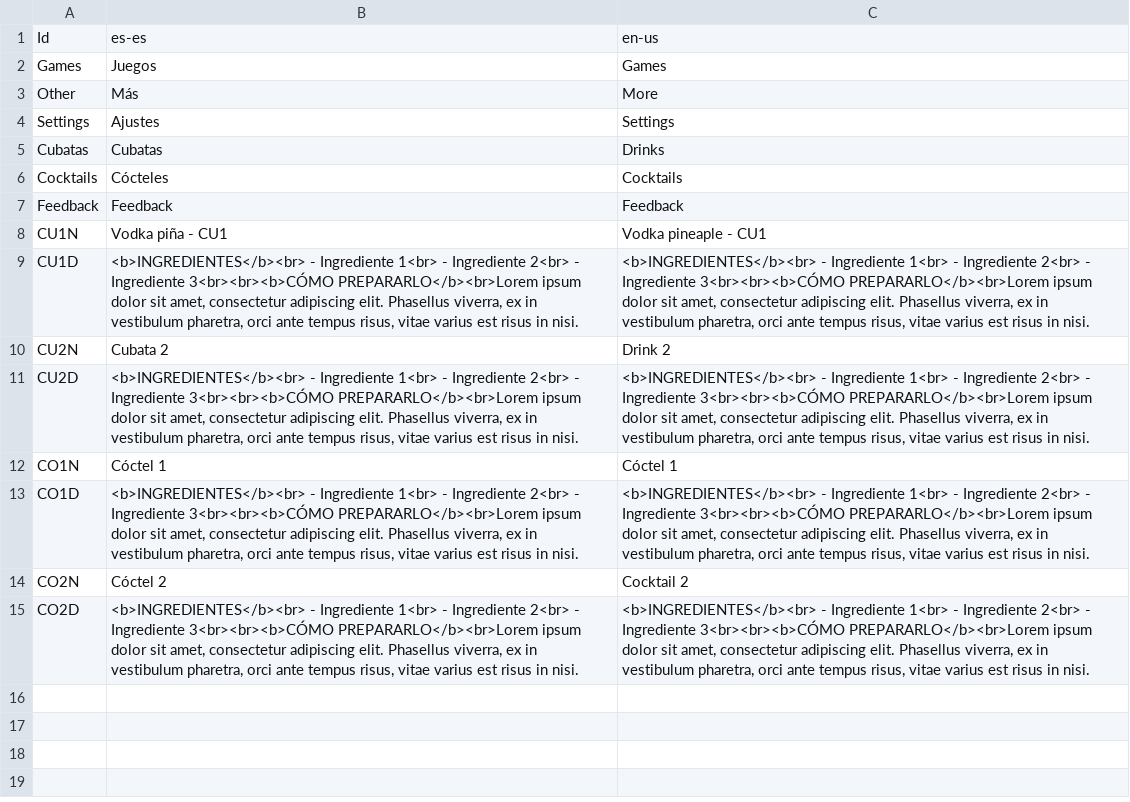
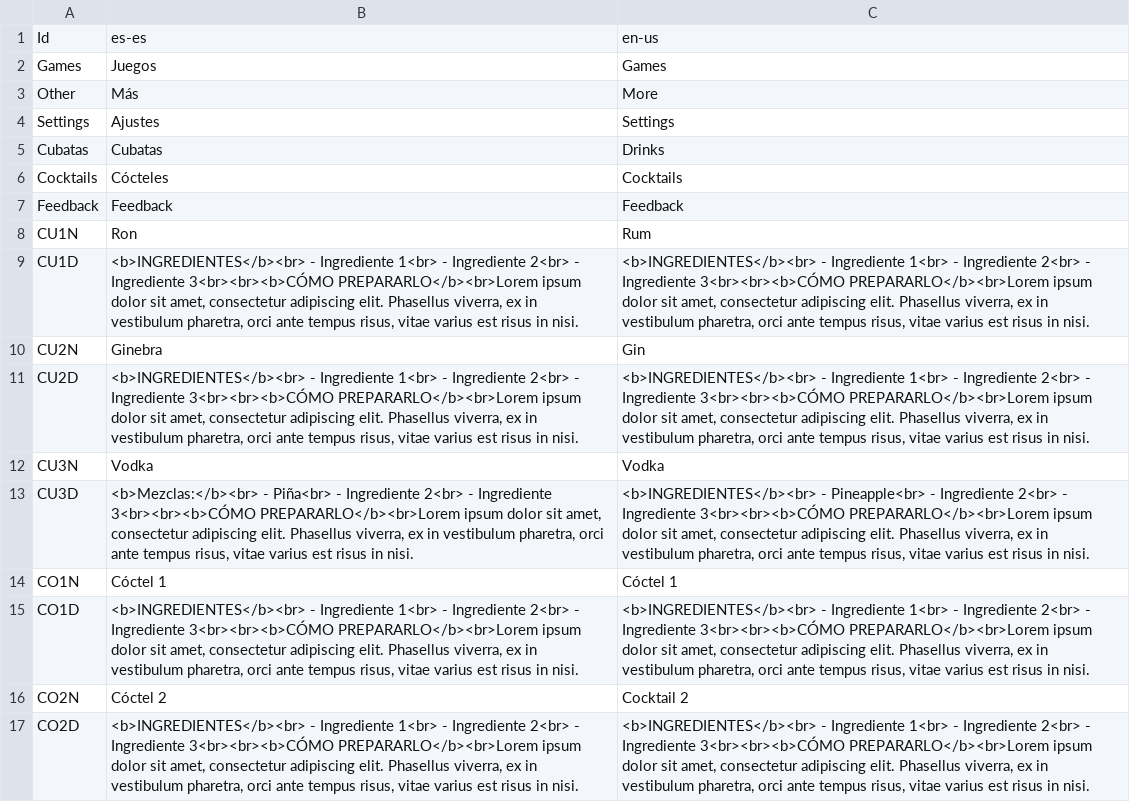
Before and after one commit to guplem/DrinkAndPlay, a CSV file: DrinkAndPlay/Assets/_General/Resources/MainMenu.csv, drawn as a sheet.

```diff
--- a/DrinkAndPlay/Assets/_General/Resources/MainMenu.csv
+++ b/DrinkAndPlay/Assets/_General/Resources/MainMenu.csv
@@ -7,6 +7,8 @@ Cocktails,Cócteles,Cocktails
 Feedback,Feedback,Feedback
-CU1N,Vodka piña  - CU1,Vodka pineaple  - CU1
+CU1N,Ron,Rum
 CU1D,"<b>INGREDIENTES</b><br> - Ingrediente 1<br> - Ingrediente 2<br> - Ingrediente 3<br><br><b>CÓMO PREPARARLO</b><br>Lorem ipsum dolor sit amet, consectetur adipiscing elit. Phasellus viverra, ex in vestibulum pharetra, orci ante tempus risus, vitae varius est risus in nisi.","<b>INGREDIENTES</b><br> - Ingrediente 1<br> - Ingrediente 2<br> - Ingrediente 3<br><br><b>CÓMO PREPARARLO</b><br>Lorem ipsum dolor sit amet, consectetur adipiscing elit. Phasellus viverra, ex in vestibulum pharetra, orci ante tempus risus, vitae varius est risus in nisi."
-CU2N,Cubata 2,Drink 2
+CU2N,Ginebra,Gin
 CU2D,"<b>INGREDIENTES</b><br> - Ingrediente 1<br> - Ingrediente 2<br> - Ingrediente 3<br><br><b>CÓMO PREPARARLO</b><br>Lorem ipsum dolor sit amet, consectetur adipiscing elit. Phasellus viverra, ex in vestibulum pharetra, orci ante tempus risus, vitae varius est risus in nisi.","<b>INGREDIENTES</b><br> - Ingrediente 1<br> - Ingrediente 2<br> - Ingrediente 3<br><br><b>CÓMO PREPARARLO</b><br>Lorem ipsum dolor sit amet, consectetur adipiscing elit. Phasellus viverra, ex in vestibulum pharetra, orci ante tempus risus, vitae varius est risus in nisi."
+CU3N,Vodka,Vodka
+CU3D,"<b>Mezclas:</b><br> - Piña<br> - Ingrediente 2<br> - Ingrediente 3<br><br><b>CÓMO PREPARARLO</b><br>Lorem ipsum dolor sit amet, consectetur adipiscing elit. Phasellus viverra, ex in vestibulum pharetra, orci ante tempus risus, vitae varius est risus in nisi.","<b>INGREDIENTES</b><br> - Pineapple<br> - Ingrediente 2<br> - Ingrediente 3<br><br><b>CÓMO PREPARARLO</b><br>Lorem ipsum dolor sit amet, consectetur adipiscing elit. Phasellus viverra, ex in vestibulum pharetra, orci ante tempus risus, vitae varius est risus in nisi."
 CO1N,Cóctel 1,Cóctel 1
```
Also changed, not shown: DrinkAndPlay/Assets/_General/Resources/UI.csv, 20 other files.
